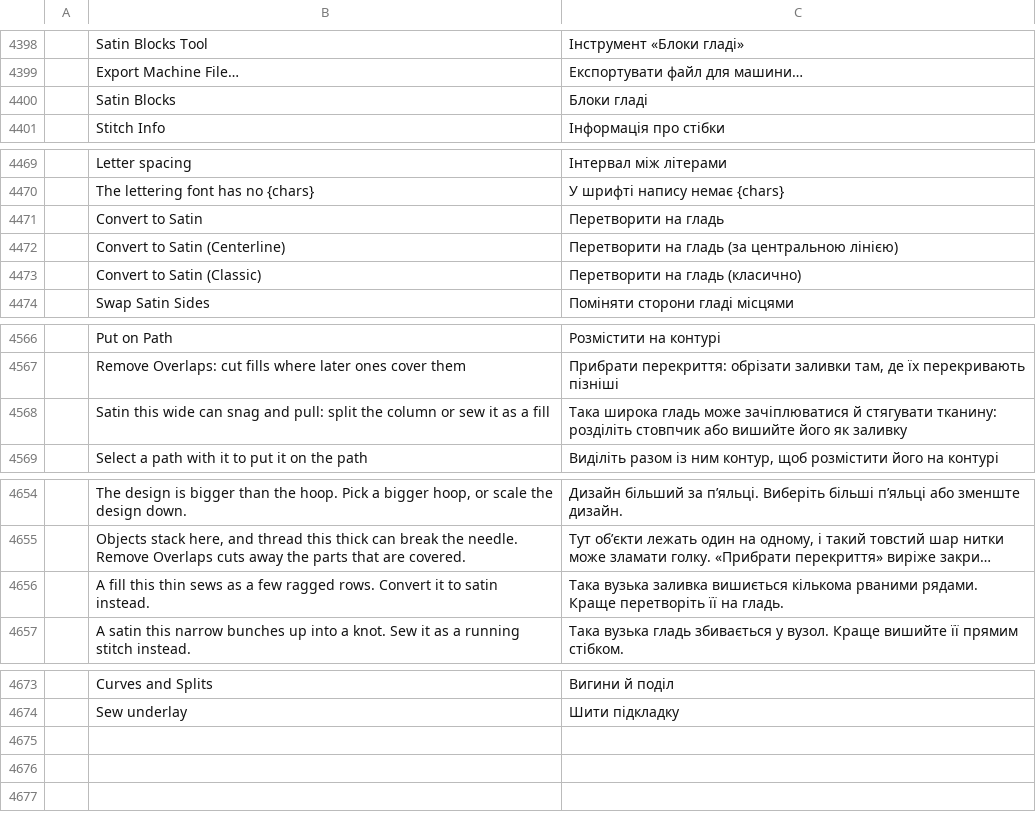
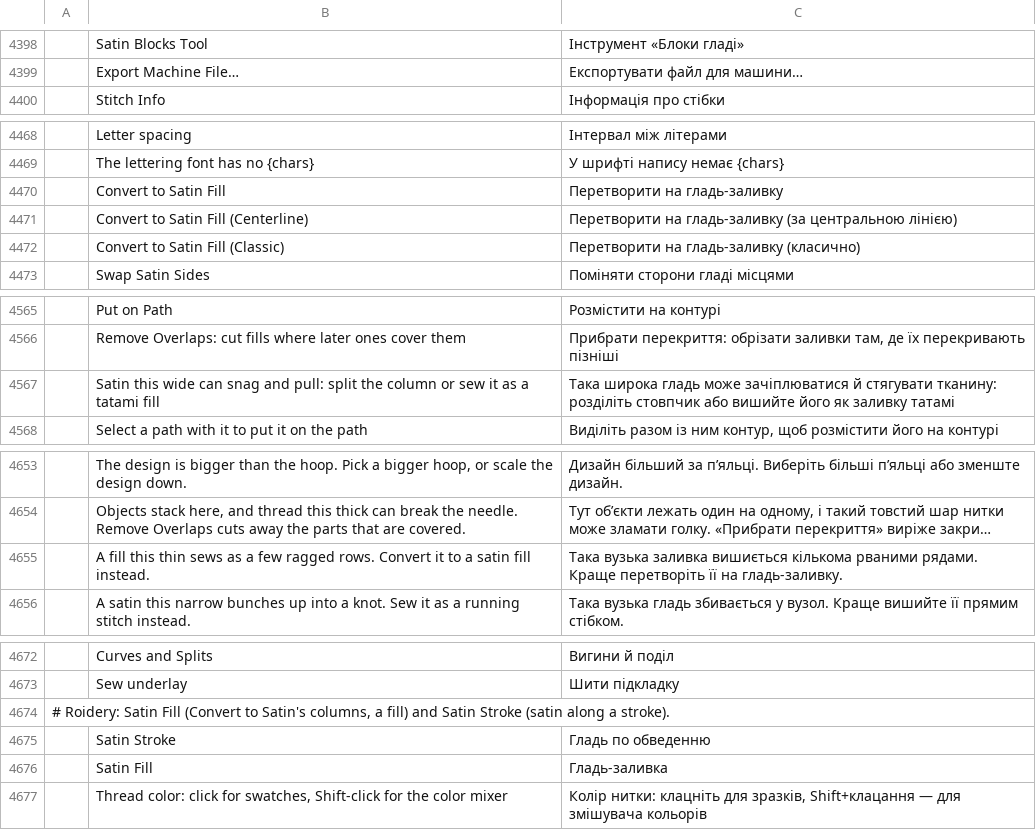
Before and after one commit to lork-fork/Roidery, a TSV file: crates/ui-egui/src/i18n/uk.tsv, drawn as a sheet; only a part is shown, gaps mark what is left out; long unchanged cells end in …; removed rows and columns are numbered as before the commit, all else as after; the diff covers the shown part only; the diff names each change by its address in the sheet, - before the commit and + after, or states it on an @@ line.

Commit message:
R4.17 satin fill and stroke, R4.18 satin flat ends

```diff
--- a/crates/ui-egui/src/i18n/uk.tsv
+++ b/crates/ui-egui/src/i18n/uk.tsv
-row 4400:  | Satin Blocks | Блоки гладі
-B4470: Convert to Satin
+B4470: Convert to Satin Fill
-C4470: Перетворити на гладь
+C4470: Перетворити на гладь-заливку
-B4471: Convert to Satin (Centerline)
+B4471: Convert to Satin Fill (Centerline)
-C4471: Перетворити на гладь (за центральною…
+C4471: Перетворити на гладь-заливку (за центральною…
-B4472: Convert to Satin (Classic)
+B4472: Convert to Satin Fill (Classic)
-C4472: Перетворити на гладь (класично)
+C4472: Перетворити на гладь-заливку (класично)
-B4567: …as a fill
+B4567: …as a tatami fill
-C4567: …як заливку
+C4567: …як заливку татамі
-B4655: …it to satin instead.
+B4655: …it to a satin fill instead.
-C4655: …її на гладь.
+C4655: …її на гладь-заливку.
+row 4674: # Roidery: Satin Fill (Convert to Satin's columns, a fill) and Satin Stroke (satin along a stroke).
+row 4675:  | Satin Stroke | Гладь по обведенню
+row 4676:  | Satin Fill | Гладь-заливка
+row 4677:  | Thread color: click for swatches, Shift-click for the color mixer | Колір нитки: клацніть для зразків, Shift+клацання — для змішувача кольорів
```
Also changed, not shown: 2 edited cells elsewhere in this file, crates/ui-egui/src/i18n/it.tsv, crates/ui-egui/src/i18n/ja.tsv, 32 other files.
